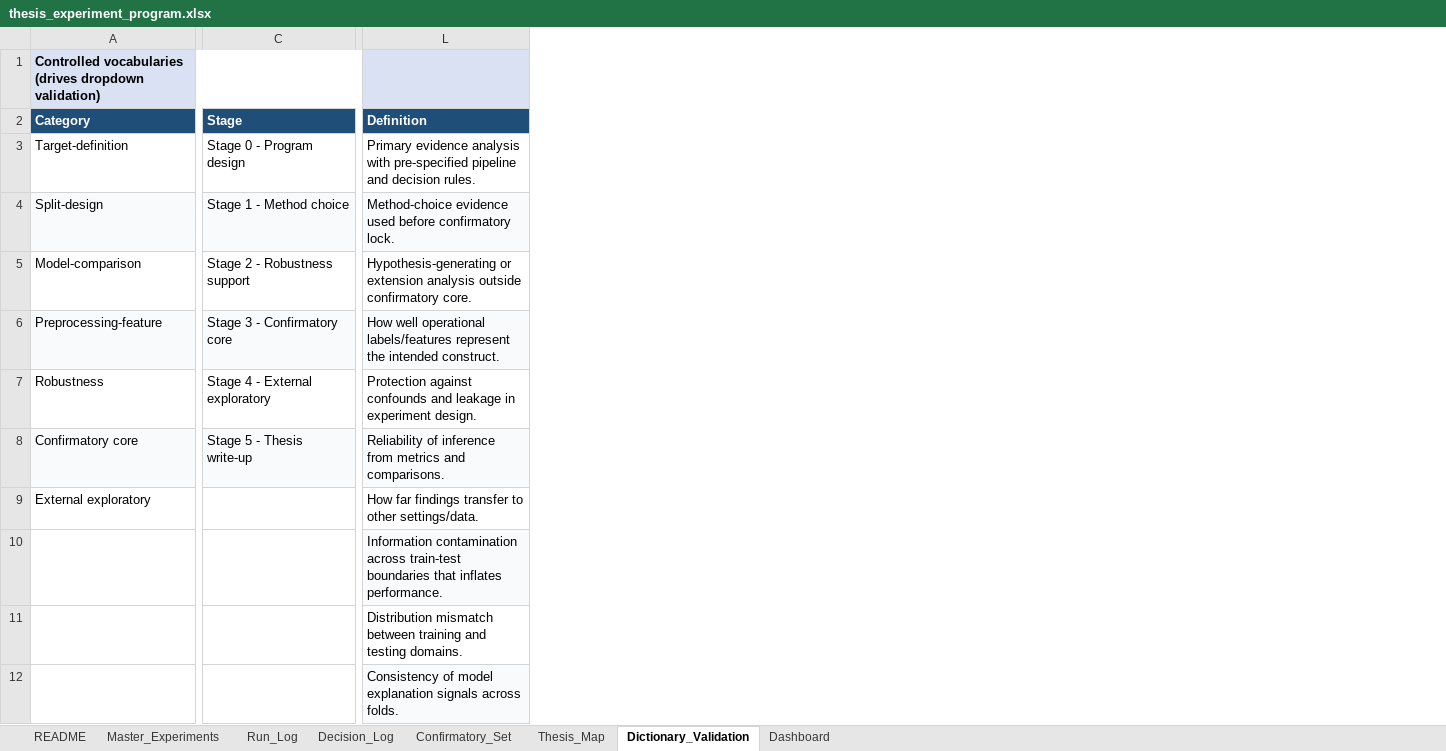
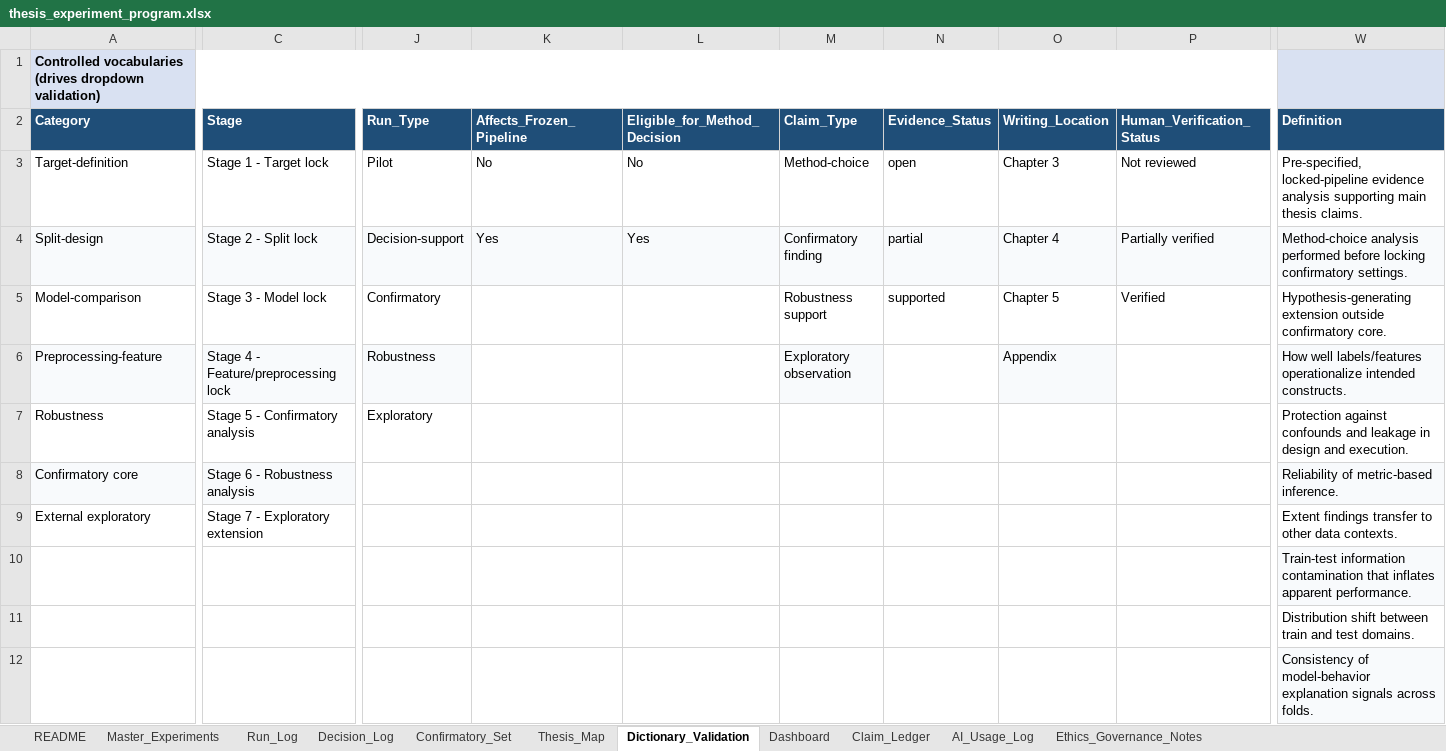
Before and after one commit to khalosh74/Thesis_ML, an Excel workbook: thesis_experiment_program.xlsx, sheet Dictionary_Validation, drawn as a sheet; only a part is shown, gaps mark what is left out; values as stored, in another font and other column widths than the file's, no borders; addresses are those after the commit; the diff covers the shown part only; the diff names each change by its address in the sheet, - before the commit and + after, or states it on an @@ line.

```diff
--- a/thesis_experiment_program.xlsx (sheet Dictionary_Validation)
+++ b/thesis_experiment_program.xlsx (sheet Dictionary_Validation)
+sheet tab: Claim_Ledger
+sheet tab: AI_Usage_Log
+sheet tab: Ethics_Governance_Notes
+column J (Run_Type), rows 3-7: Pilot | Decision-support | Confirmatory | Robustness | Exploratory
+column K (Affects_Frozen_Pipeline), rows 3-4: No | Yes
+column L (Eligible_for_Method_Decision), rows 3-4: No | Yes
+column M (Claim_Type), rows 3-6: Method-choice | Confirmatory finding | Robustness support | Exploratory observation
+column N (Evidence_Status), rows 3-5: open | partial | supported
+column O (Writing_Location), rows 3-6: Chapter 3 | Chapter 4 | Chapter 5 | Appendix
+column P (Human_Verification_Status), rows 3-5: Not reviewed | Partially verified | Verified
-C3 (Stage): Stage 0 - Program design
+C3 (Stage): Stage 1 - Target lock
-W3 (Definition): Primary evidence analysis with pre-specified pipeline and decision rules.
+W3 (Definition): Pre-specified, locked-pipeline evidence analysis supporting main thesis claims.
-C4 (Stage): Stage 1 - Method choice
+C4 (Stage): Stage 2 - Split lock
-W4 (Definition): Method-choice evidence used before confirmatory lock.
+W4 (Definition): Method-choice analysis performed before locking confirmatory settings.
-C5 (Stage): Stage 2 - Robustness support
+C5 (Stage): Stage 3 - Model lock
-W5 (Definition): Hypothesis-generating or extension analysis outside confirmatory…
+W5 (Definition): Hypothesis-generating extension outside confirmatory…
-C6 (Stage): Stage 3 - Confirmatory core
+C6 (Stage): Stage 4 - Feature/preprocessing lock
-W6 (Definition): How well operational labels/features represent the intended construct.
+W6 (Definition): How well labels/features operationalize intended constructs.
-C7 (Stage): Stage 4 - External exploratory
+C7 (Stage): Stage 5 - Confirmatory analysis
-W7 (Definition): …leakage in experiment design.
+W7 (Definition): …leakage in design and execution.
-C8 (Stage): Stage 5 - Thesis write-up
+C8 (Stage): Stage 6 - Robustness analysis
-W8 (Definition): Reliability of inference from metrics and comparisons.
+W8 (Definition): Reliability of metric-based inference.
-C9 (Stage): (empty)
+C9 (Stage): Stage 7 - Exploratory extension
-W9 (Definition): How far findings transfer to other settings/data.
+W9 (Definition): Extent findings transfer to other data contexts.
-W10 (Definition): Information contamination across train-test boundaries that inflates performance.
+W10 (Definition): Train-test information contamination that inflates apparent performance.
-W11 (Definition): Distribution mismatch between training and testing domains.
+W11 (Definition): Distribution shift between train and test domains.
-W12 (Definition): Consistency of model explanation signals…
+W12 (Definition): Consistency of model-behavior explanation signals…
```
Also changed, not shown: 5 added columns and 1 removed column elsewhere in this sheet, sheet Master_Experiments, sheet Decision_Log, sheet Dashboard, sheet Confirmatory_Set, sheet README, sheet Thesis_Map, 1 more sheet, 2 other files.
